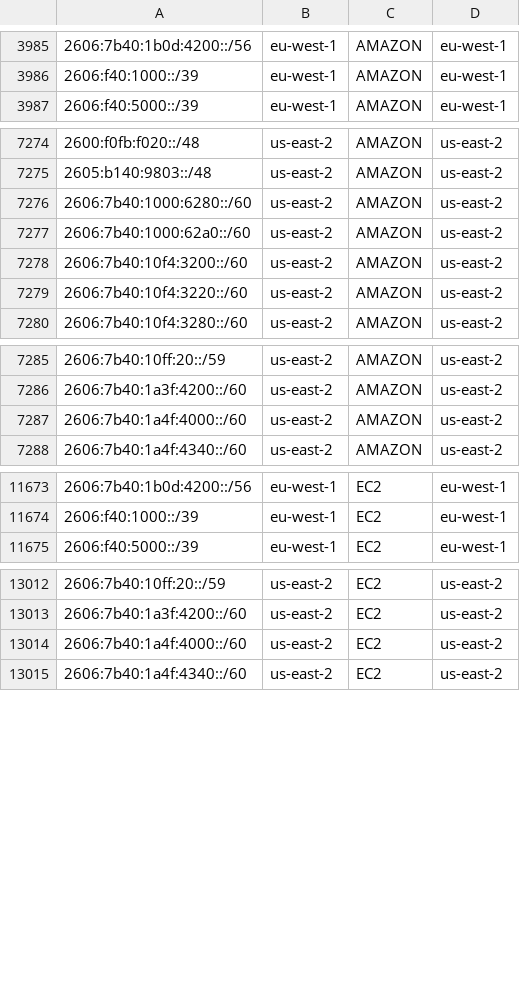
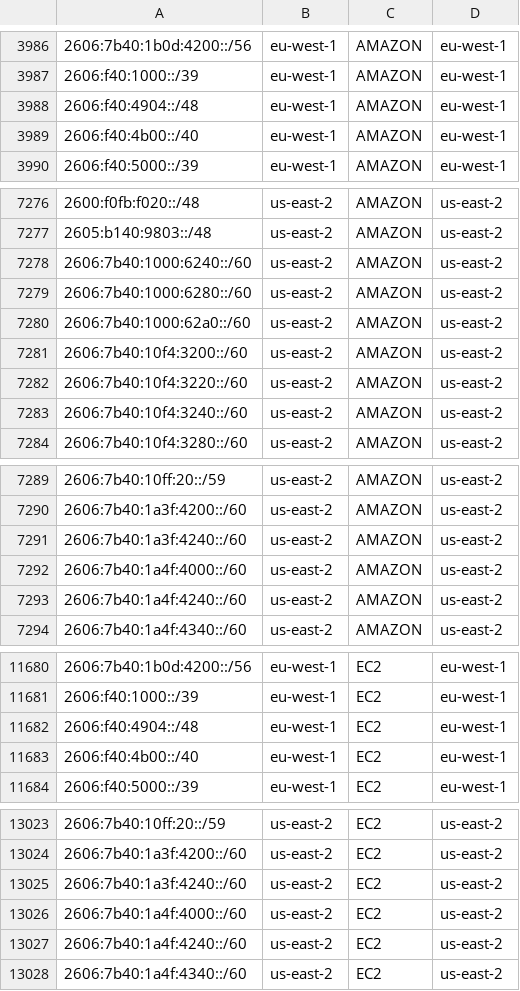
Before and after one commit to KustoKing/known-ip-addresses, a CSV file: cloud-ip-ranges/aws-service-tags.csv, drawn as a sheet; only a part is shown, gaps mark what is left out; the diff covers the shown part only; the diff names each change by its address in the sheet, - before the commit and + after, or states it on an @@ line.

```diff
--- a/cloud-ip-ranges/aws-service-tags.csv
+++ b/cloud-ip-ranges/aws-service-tags.csv
+row 3988: 2606:f40:4904::/48 | eu-west-1 | AMAZON | eu-west-1
+row 3989: 2606:f40:4b00::/40 | eu-west-1 | AMAZON | eu-west-1
+row 7278: 2606:7b40:1000:6240::/60 | us-east-2 | AMAZON | us-east-2
+row 7283: 2606:7b40:10f4:3240::/60 | us-east-2 | AMAZON | us-east-2
+row 7291: 2606:7b40:1a3f:4240::/60 | us-east-2 | AMAZON | us-east-2
+row 7293: 2606:7b40:1a4f:4240::/60 | us-east-2 | AMAZON | us-east-2
+row 11682: 2606:f40:4904::/48 | eu-west-1 | EC2 | eu-west-1
+row 11683: 2606:f40:4b00::/40 | eu-west-1 | EC2 | eu-west-1
+row 13025: 2606:7b40:1a3f:4240::/60 | us-east-2 | EC2 | us-east-2
+row 13027: 2606:7b40:1a4f:4240::/60 | us-east-2 | EC2 | us-east-2
```
Also changed, not shown: 5 added rows and 2 removed rows elsewhere in this file.
